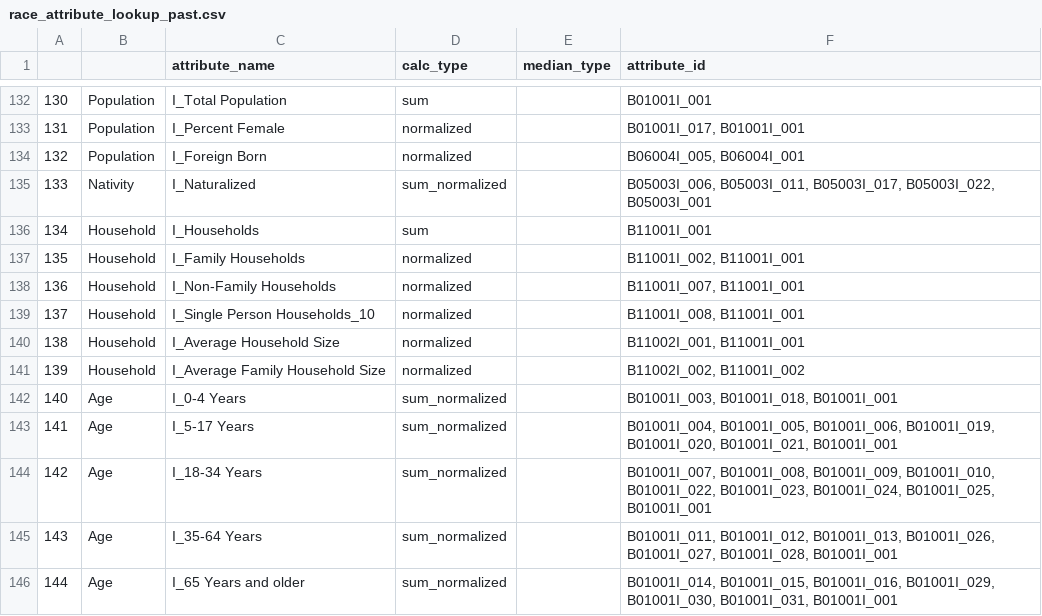
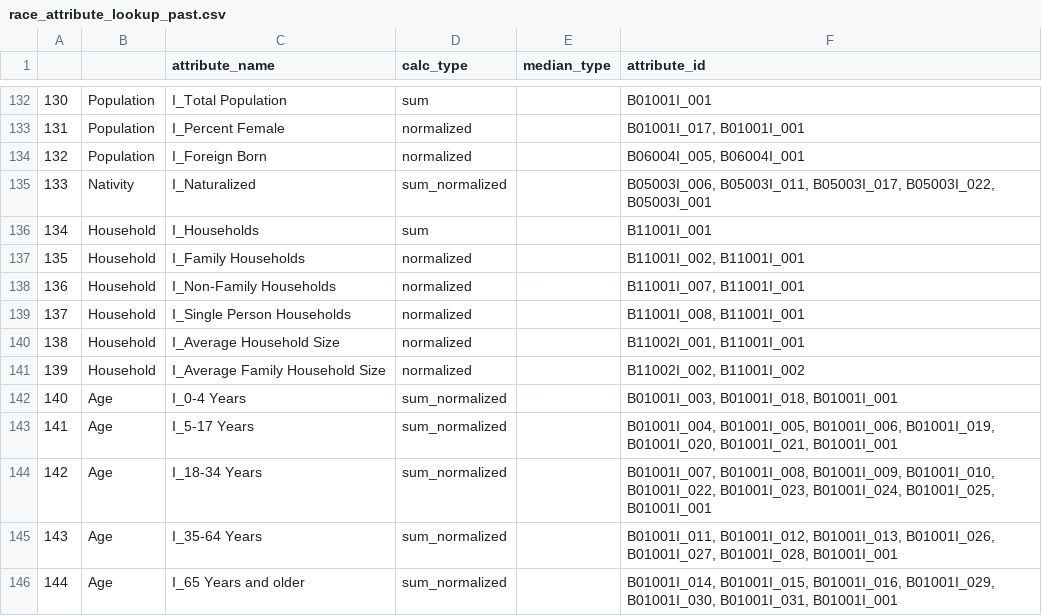
Before and after one commit to sfcpc/san-francisco-neighborhood-profiles, a CSV file: lookup_tables/race_attribute_lookup_past.csv, drawn as a sheet; only a part is shown, gaps mark what is left out.

Commit message:
Update race_attribute_lookup_past.csv

```diff
--- a/lookup_tables/race_attribute_lookup_past.csv
+++ b/lookup_tables/race_attribute_lookup_past.csv
@@ -138,3 +138,3 @@
 136,Household,I_Non-Family Households,normalized,,"B11001I_007, B11001I_001"
-137,Household,I_Single Person Households_10,normalized,,"B11001I_008, B11001I_001"
+137,Household,I_Single Person Households,normalized,,"B11001I_008, B11001I_001"
 138,Household,I_Average Household Size,normalized,,"B11002I_001, B11001I_001"
```
